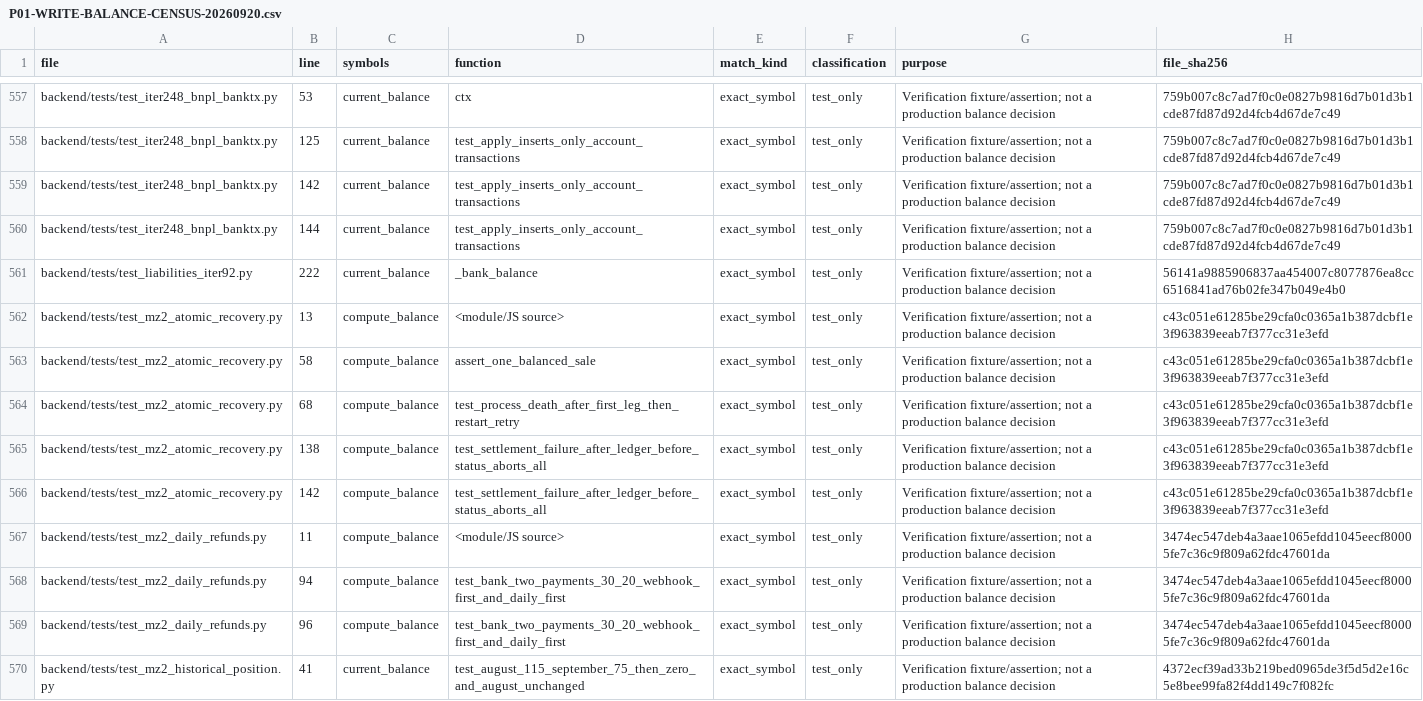
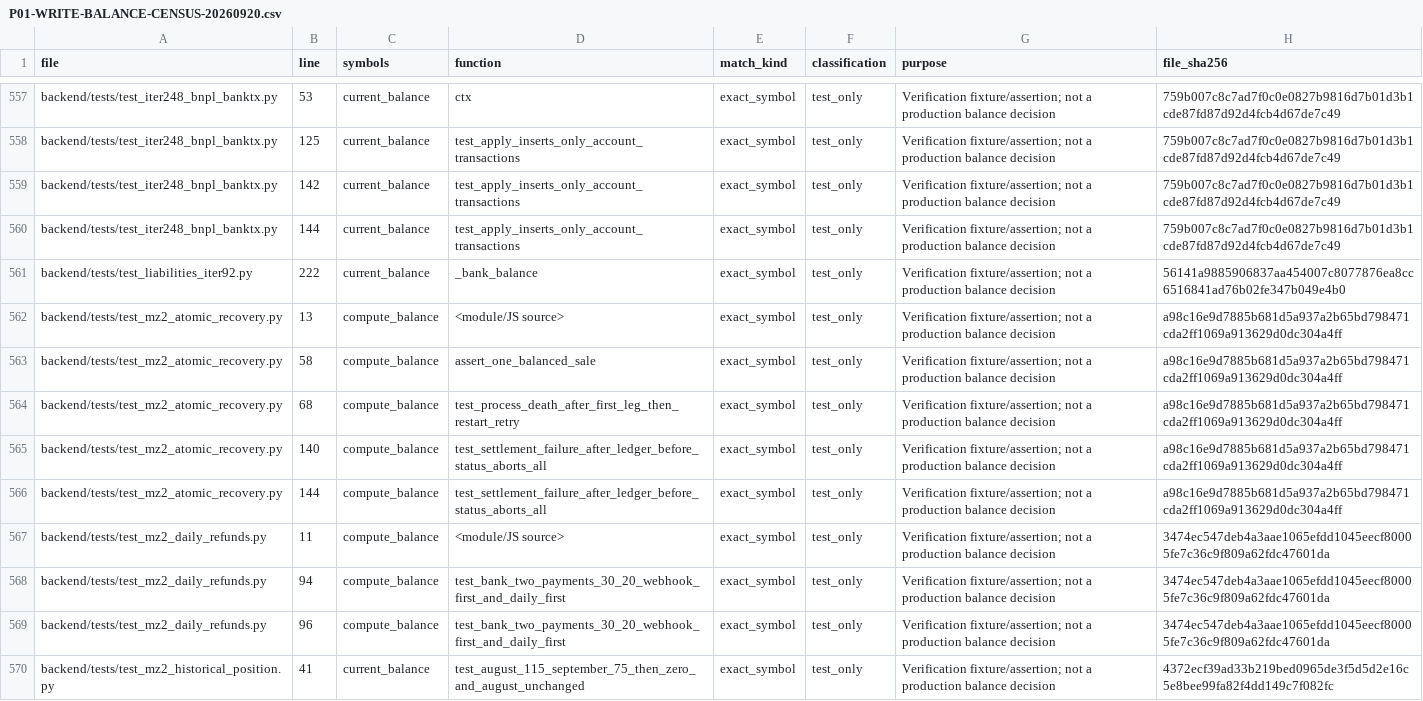
Before and after one commit to AMASI-SA/AMASI-SA, a CSV file: docs/operations/MZ2-FIN-CUTOVER-001/P01-WRITE-BALANCE-CENSUS-20260920.csv, drawn as a sheet; only a part is shown, gaps mark what is left out; the diff covers the shown part only.

```diff
--- a/docs/operations/MZ2-FIN-CUTOVER-001/P01-WRITE-BALANCE-CENSUS-20260920.csv
+++ b/docs/operations/MZ2-FIN-CUTOVER-001/P01-WRITE-BALANCE-CENSUS-20260920.csv
@@ -561,7 +561,7 @@ backend/tests/test_iter248_bnpl_banktx.py,144,current_balance,test_apply_inserts
 backend/tests/test_liabilities_iter92.py,222,current_balance,_bank_balance,exact_symbol,test_only,Verification fixture/assertion; not a production balance decision,56141a9885906837aa454007c8077876ea8cc6516841ad76b02fe347b049e4b0
-backend/tests/test_mz2_atomic_recovery.py,13,compute_balance,<module/JS source>,exact_symbol,test_only,Verification fixture/assertion; not a production balance decision,c43c051e61285be29cfa0c0365a1b387dcbf1e3f963839eeab7f377cc31e3efd
-backend/tests/test_mz2_atomic_recovery.py,58,compute_balance,assert_one_balanced_sale,exact_symbol,test_only,Verification fixture/assertion; not a production balance decision,c43c051e61285be29cfa0c0365a1b387dcbf1e3f963839eeab7f377cc31e3efd
-backend/tests/test_mz2_atomic_recovery.py,68,compute_balance,test_process_death_after_first_leg_then_restart_retry,exact_symbol,test_only,Verification fixture/assertion; not a production balance decision,c43c051e61285be29cfa0c0365a1b387dcbf1e3f963839eeab7f377cc31e3efd
-backend/tests/test_mz2_atomic_recovery.py,138,compute_balance,test_settlement_failure_after_ledger_before_status_aborts_all,exact_symbol,test_only,Verification fixture/assertion; not a production balance decision,c43c051e61285be29cfa0c0365a1b387dcbf1e3f963839eeab7f377cc31e3efd
-backend/tests/test_mz2_atomic_recovery.py,142,compute_balance,test_settlement_failure_after_ledger_before_status_aborts_all,exact_symbol,test_only,Verification fixture/assertion; not a production balance decision,c43c051e61285be29cfa0c0365a1b387dcbf1e3f963839eeab7f377cc31e3efd
+backend/tests/test_mz2_atomic_recovery.py,13,compute_balance,<module/JS source>,exact_symbol,test_only,Verification fixture/assertion; not a production balance decision,a98c16e9d7885b681d5a937a2b65bd798471cda2ff1069a913629d0dc304a4ff
+backend/tests/test_mz2_atomic_recovery.py,58,compute_balance,assert_one_balanced_sale,exact_symbol,test_only,Verification fixture/assertion; not a production balance decision,a98c16e9d7885b681d5a937a2b65bd798471cda2ff1069a913629d0dc304a4ff
+backend/tests/test_mz2_atomic_recovery.py,68,compute_balance,test_process_death_after_first_leg_then_restart_retry,exact_symbol,test_only,Verification fixture/assertion; not a production balance decision,a98c16e9d7885b681d5a937a2b65bd798471cda2ff1069a913629d0dc304a4ff
+backend/tests/test_mz2_atomic_recovery.py,140,compute_balance,test_settlement_failure_after_ledger_before_status_aborts_all,exact_symbol,test_only,Verification fixture/assertion; not a production balance decision,a98c16e9d7885b681d5a937a2b65bd798471cda2ff1069a913629d0dc304a4ff
+backend/tests/test_mz2_atomic_recovery.py,144,compute_balance,test_settlement_failure_after_ledger_before_status_aborts_all,exact_symbol,test_only,Verification fixture/assertion; not a production balance decision,a98c16e9d7885b681d5a937a2b65bd798471cda2ff1069a913629d0dc304a4ff
 backend/tests/test_mz2_daily_refunds.py,11,compute_balance,<module/JS source>,exact_symbol,test_only,Verification fixture/assertion; not a production balance decision,3474ec547deb4a3aae1065efdd1045eecf80005fe7c36c9f809a62fdc47601da
```
Also changed, not shown: 2 removed rows and 9 edited cells elsewhere in this file, 5 other files.
